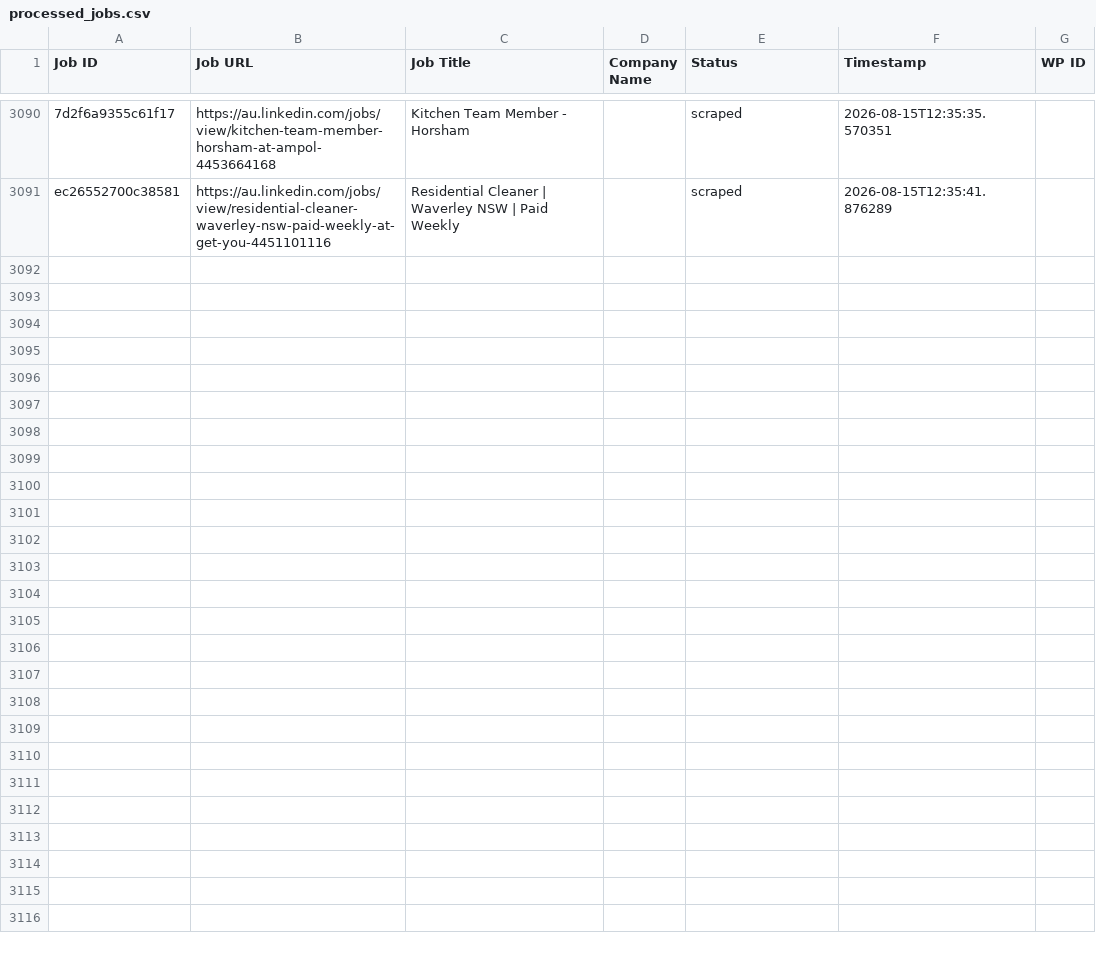
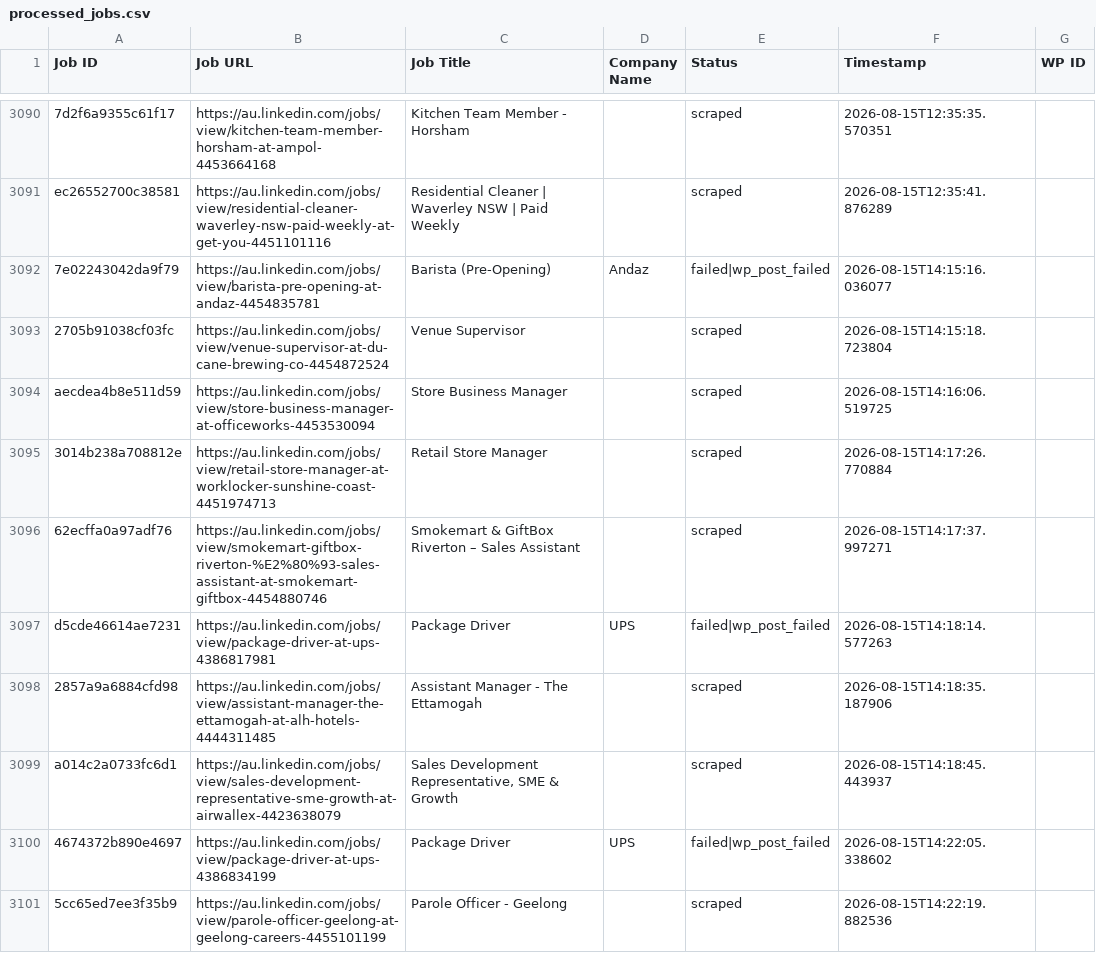
Before and after one commit to innovationinc2000/au, a CSV file: processed_jobs.csv, drawn as a sheet; only a part is shown, gaps mark what is left out; the diff covers the shown part only; the diff names each change by its address in the sheet, - before the commit and + after, or states it on an @@ line.

```diff
--- a/processed_jobs.csv
+++ b/processed_jobs.csv
+row 3092: 7e02243042da9f79 | https://au.linkedin.com/jobs/view/barista-pre-opening-at-andaz-4454835781 | Barista (Pre-Opening) | Andaz | failed|wp_post_failed | 2026-08-15T14:15:16.036077
+row 3093: 2705b91038cf03fc | https://au.linkedin.com/jobs/view/venue-supervisor-at-du-cane-brewing-co-4454872524 | Venue Supervisor |  | scraped | 2026-08-15T14:15:18.723804
+row 3094: aecdea4b8e511d59 | https://au.linkedin.com/jobs/view/store-business-manager-at-officeworks-4453530094 | Store Business Manager |  | scraped | 2026-08-15T14:16:06.519725
+row 3095: 3014b238a708812e | https://au.linkedin.com/jobs/view/retail-store-manager-at-worklocker-sunshine-coast-4451974713 | Retail Store Manager |  | scraped | 2026-08-15T14:17:26.770884
+row 3096: 62ecffa0a97adf76 | https://au.linkedin.com/jobs/view/smokemart-giftbox-riverton-%E2%80%93-sales-assistant-at-smokemart-giftbox-4454880746 | Smokemart & GiftBox Riverton – Sales Assistant |  | scraped | 2026-08-15T14:17:37.997271
+row 3097: d5cde46614ae7231 | https://au.linkedin.com/jobs/view/package-driver-at-ups-4386817981 | Package Driver | UPS | failed|wp_post_failed | 2026-08-15T14:18:14.577263
+row 3098: 2857a9a6884cfd98 | https://au.linkedin.com/jobs/view/assistant-manager-the-ettamogah-at-alh-hotels-4444311485 | Assistant Manager - The Ettamogah |  | scraped | 2026-08-15T14:18:35.187906
+row 3099: a014c2a0733fc6d1 | https://au.linkedin.com/jobs/view/sales-development-representative-sme-growth-at-airwallex-4423638079 | Sales Development Representative, SME & Growth |  | scraped | 2026-08-15T14:18:45.443937
+row 3100: 4674372b890e4697 | https://au.linkedin.com/jobs/view/package-driver-at-ups-4386834199 | Package Driver | UPS | failed|wp_post_failed | 2026-08-15T14:22:05.338602
+row 3101: 5cc65ed7ee3f35b9 | https://au.linkedin.com/jobs/view/parole-officer-geelong-at-geelong-careers-4455101199 | Parole Officer - Geelong |  | scraped | 2026-08-15T14:22:19.882536
```
Also changed, not shown: 10 added rows elsewhere in this file.
